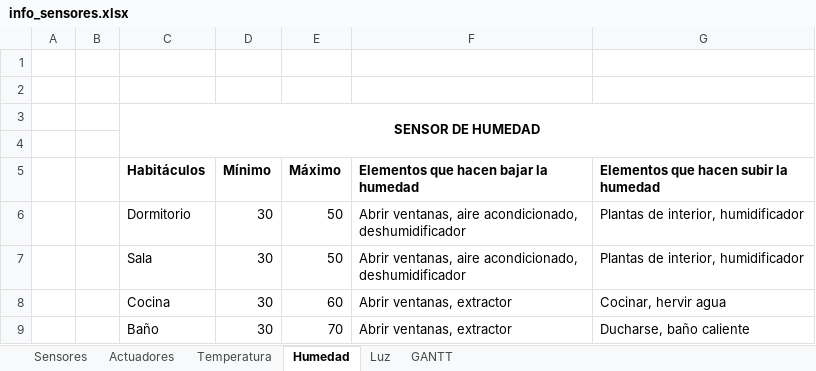
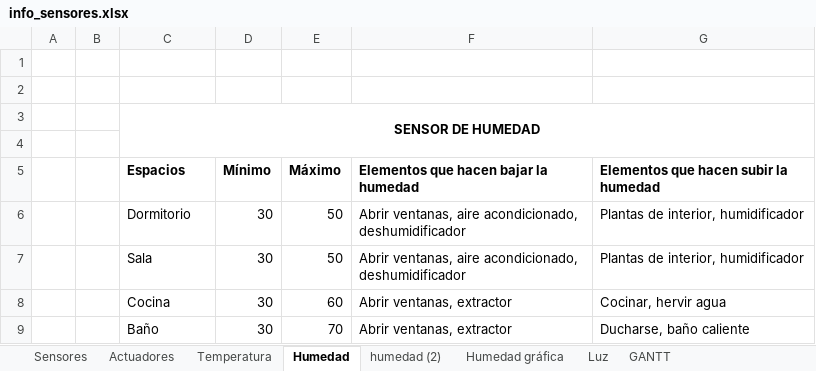
Before and after one commit to serwikk/Domotica, an Excel workbook: docs/info_sensores.xlsx, sheet Humedad, drawn as a sheet; values as stored, in another font and other column widths than the file's, no borders; the diff names each change by its address in the sheet, - before the commit and + after, or states it on an @@ line.

```diff
--- a/docs/info_sensores.xlsx (sheet Humedad)
+++ b/docs/info_sensores.xlsx (sheet Humedad)
+sheet tab: humedad (2)
+sheet tab: Humedad gráfica
-C5: Habitáculos
+C5: Espacios
```
Also changed, not shown: charts or pictures, 5 other files.
